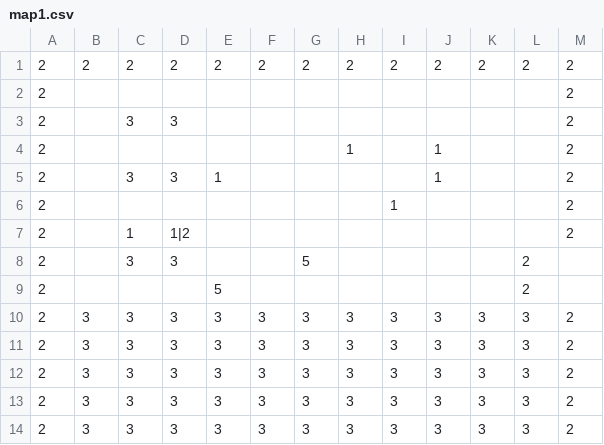
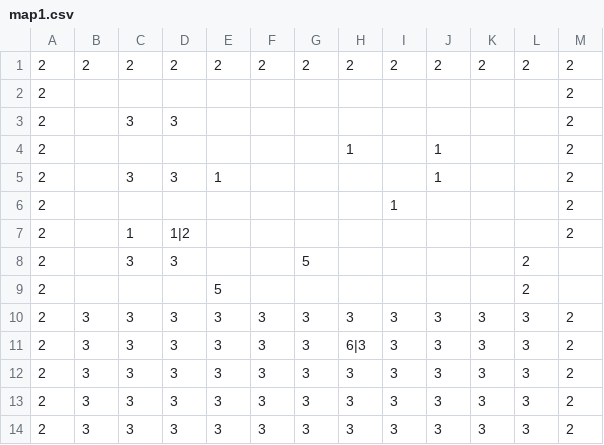
Before and after one commit to AdmiralSbs/GameProject, a CSV file: maps/map1.csv, drawn as a sheet.

```diff
--- a/maps/map1.csv
+++ b/maps/map1.csv
@@ -10,3 +10,3 @@
 2,3,3,3,3,3,3,3,3,3,3,3,2
-2,3,3,3,3,3,3,3,3,3,3,3,2
+2,3,3,3,3,3,3,6|3,3,3,3,3,2
 2,3,3,3,3,3,3,3,3,3,3,3,2
```
Also changed, not shown: 3 other files.
